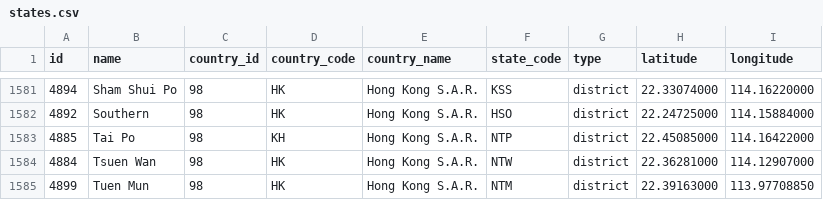
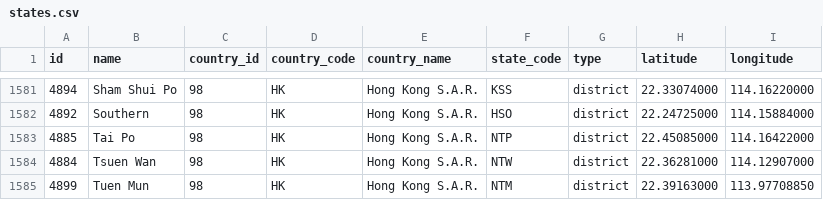
Before and after one commit to dr5hn/countries-states-cities-database, a CSV file: csv/states.csv, drawn as a sheet; only a part is shown, gaps mark what is left out.

Commit message:
Tai Po state_code fixed.

```diff
--- a/csv/states.csv
+++ b/csv/states.csv
@@ -1582,3 +1582,3 @@ id,name,country_id,country_code,country_name,state_code,type,latitude,longitude
 4892,Southern,98,HK,"Hong Kong S.A.R.",HSO,district,22.24725000,114.15884000
-4885,"Tai Po",98,KH,"Hong Kong S.A.R.",NTP,district,22.45085000,114.16422000
+4885,"Tai Po",98,HK,"Hong Kong S.A.R.",NTP,district,22.45085000,114.16422000
 4884,"Tsuen Wan",98,HK,"Hong Kong S.A.R.",NTW,district,22.36281000,114.12907000
```
Also changed, not shown: 5 other files.
